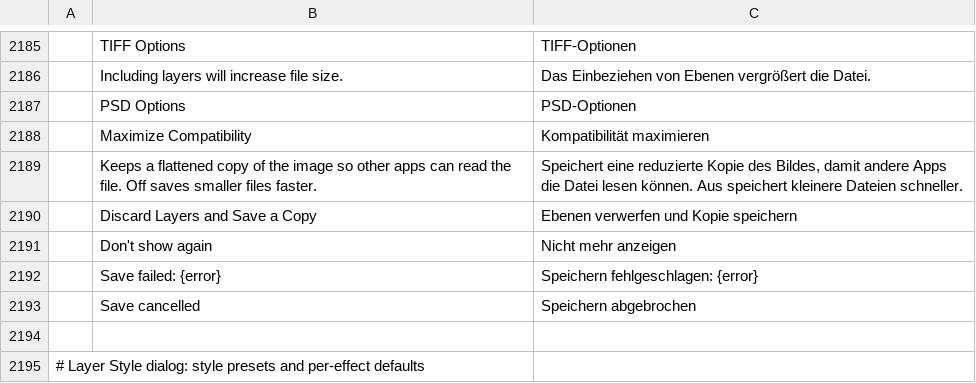
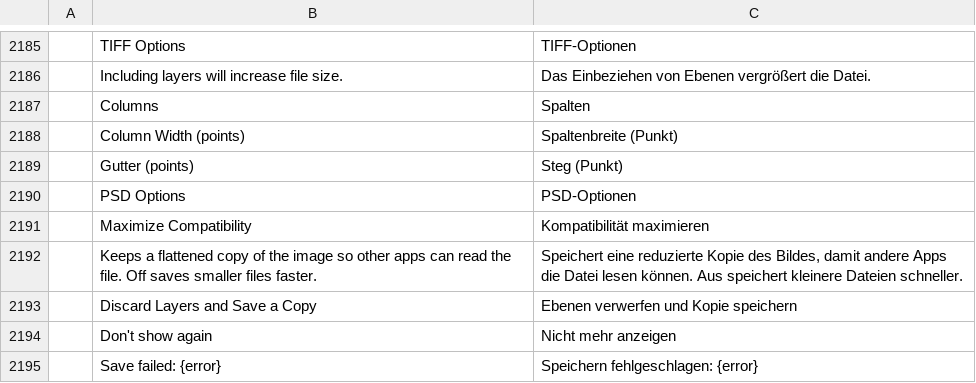
Before and after one commit to treeforjs/photocraft, a TSV file: crates/ui-egui/src/i18n/de.tsv, drawn as a sheet; only a part is shown, gaps mark what is left out; the shorter side is filled out with more unchanged rows; the diff names each change by its address in the sheet, - before the commit and + after, or states it on an @@ line.

```diff
--- a/crates/ui-egui/src/i18n/de.tsv
+++ b/crates/ui-egui/src/i18n/de.tsv
+row 2187:  | Columns | Spalten
+row 2188:  | Column Width (points) | Spaltenbreite (Punkt)
+row 2189:  | Gutter (points) | Steg (Punkt)
```
Also changed, not shown: crates/ui-egui/src/i18n/fr.tsv, crates/ui-egui/src/i18n/ja.tsv, 16 other files.
